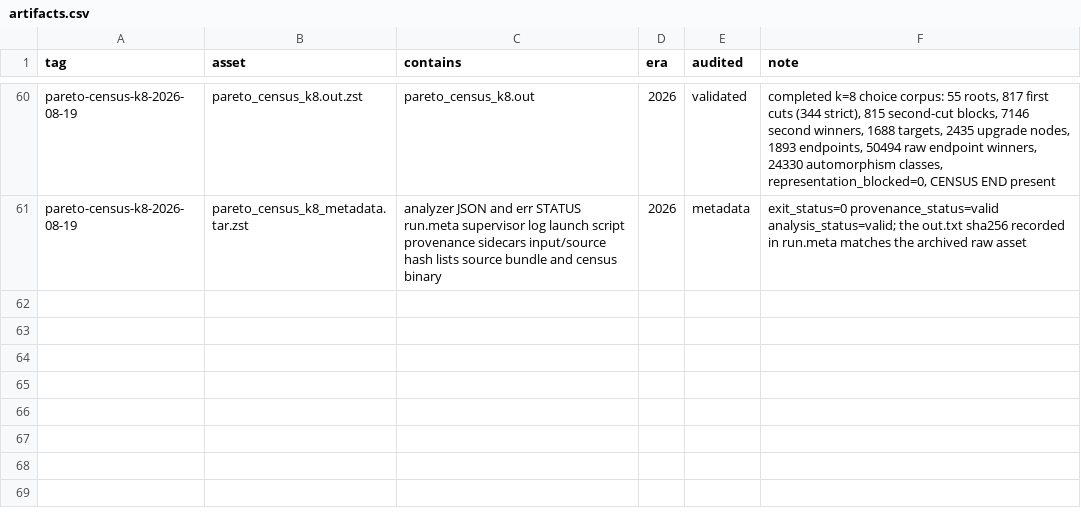
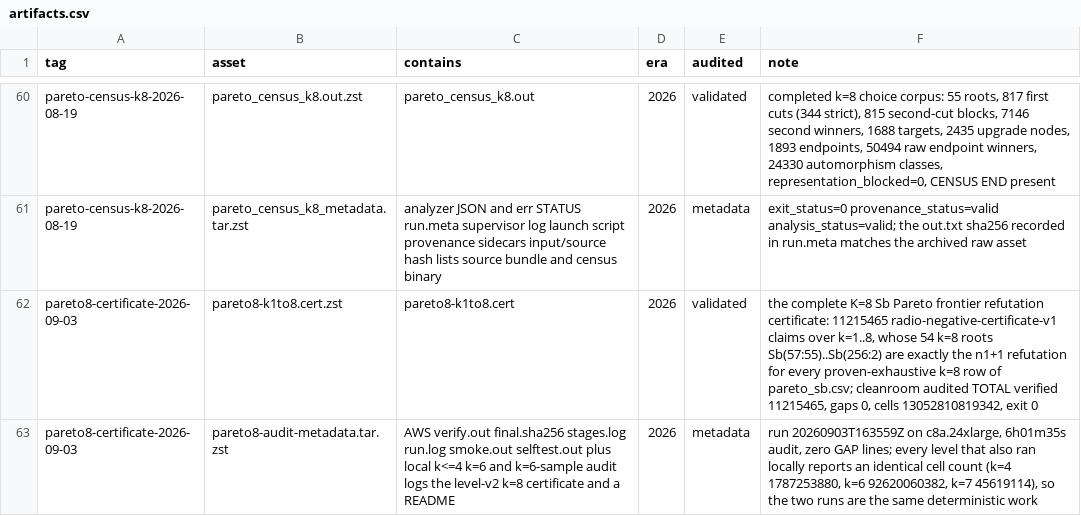
Before and after one commit to fedork/radio, a CSV file: data/artifacts.csv, drawn as a sheet; only a part is shown, gaps mark what is left out.

```diff
--- a/data/artifacts.csv
+++ b/data/artifacts.csv
@@ -61 +61,3 @@ pareto-census-k8-2026-08-19,pareto_census_k8.out.zst,pareto_census_k8.out,2026,v
 pareto-census-k8-2026-08-19,pareto_census_k8_metadata.tar.zst,analyzer JSON and err STATUS run.meta supervisor log launch script provenance sidecars input/source hash lists source bundle and census binary,2026,metadata,"exit_status=0 provenance_status=valid analysis_status=valid; the out.txt sha256 recorded in run.meta matches the archived raw asset"
+pareto8-certificate-2026-09-03,pareto8-k1to8.cert.zst,pareto8-k1to8.cert,2026,validated,"the complete K=8 Sb Pareto frontier refutation certificate: 11215465 radio-negative-certificate-v1 claims over k=1..8, whose 54 k=8 roots Sb(57:55)..Sb(256:2) are exactly the n1+1 refutation for every proven-exhaustive k=8 row of pareto_sb.csv; cleanroom audited TOTAL verified 11215465, gaps 0, cells 13052810819342, exit 0"
+pareto8-certificate-2026-09-03,pareto8-audit-metadata.tar.zst,AWS verify.out final.sha256 stages.log run.log smoke.out selftest.out plus local k<=4 k=6 and k=6-sample audit logs the level-v2 k=8 certificate and a README,2026,metadata,"run 20260903T163559Z on c8a.24xlarge, 6h01m35s audit, zero GAP lines; every level that also ran locally reports an identical cell count (k=4 1787253880, k=6 92620060382, k=7 45619114), so the two runs are the same deterministic work"
```
Also changed, not shown: 3 other files.
